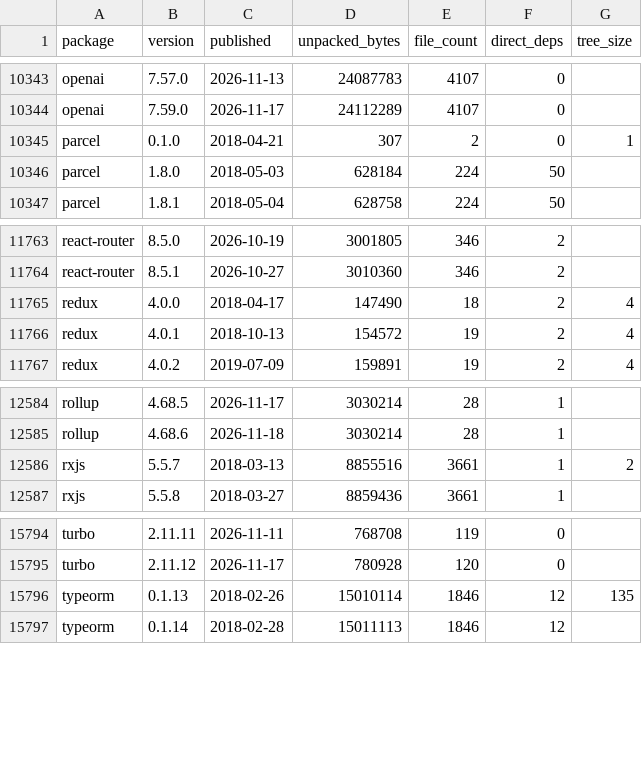
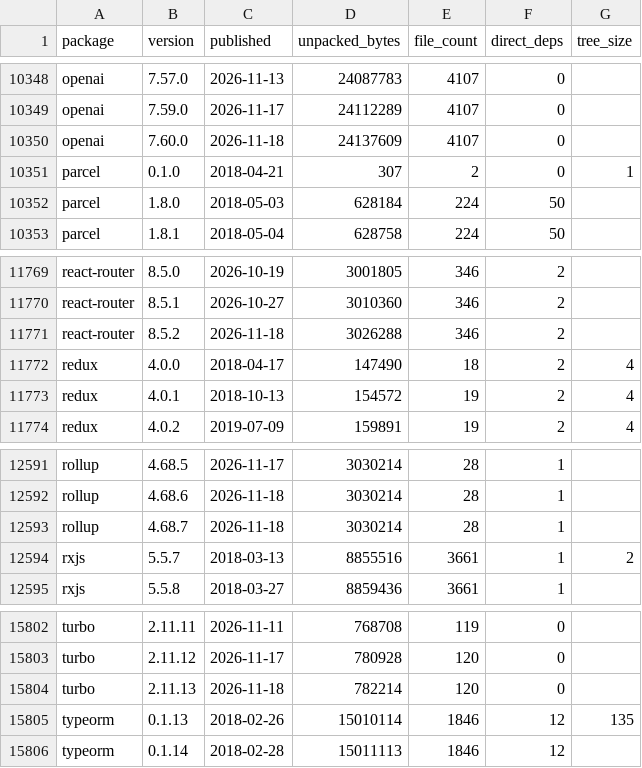
Before and after one commit to shwetankg07/great-consolidation, a CSV file: data/releases.csv, drawn as a sheet; only a part is shown, gaps mark what is left out; the diff covers the shown part only.

```diff
--- a/data/releases.csv
+++ b/data/releases.csv
@@ -10344,2 +10349,3 @@ openai,7.57.0,2026-11-13,24087783,4107,0,
 openai,7.59.0,2026-11-17,24112289,4107,0,
+openai,7.60.0,2026-11-18,24137609,4107,0,
 parcel,0.1.0,2018-04-21,307,2,0,1
@@ -11764,2 +11770,3 @@ react-router,8.5.0,2026-10-19,3001805,346,2,
 react-router,8.5.1,2026-10-27,3010360,346,2,
+react-router,8.5.2,2026-11-18,3026288,346,2,
 redux,4.0.0,2018-04-17,147490,18,2,4
@@ -12585,2 +12592,3 @@ rollup,4.68.5,2026-11-17,3030214,28,1,
 rollup,4.68.6,2026-11-18,3030214,28,1,
+rollup,4.68.7,2026-11-18,3030214,28,1,
 rxjs,5.5.7,2018-03-13,8855516,3661,1,2
@@ -15795,2 +15803,3 @@ turbo,2.11.11,2026-11-11,768708,119,0,
 turbo,2.11.12,2026-11-17,780928,120,0,
+turbo,2.11.13,2026-11-18,782214,120,0,
 typeorm,0.1.13,2018-02-26,15010114,1846,12,135
```
Also changed, not shown: 5 added rows elsewhere in this file, data/daily.csv, 1 other file.
